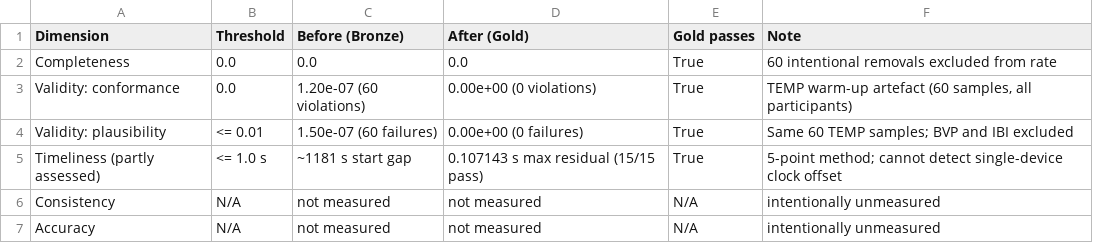
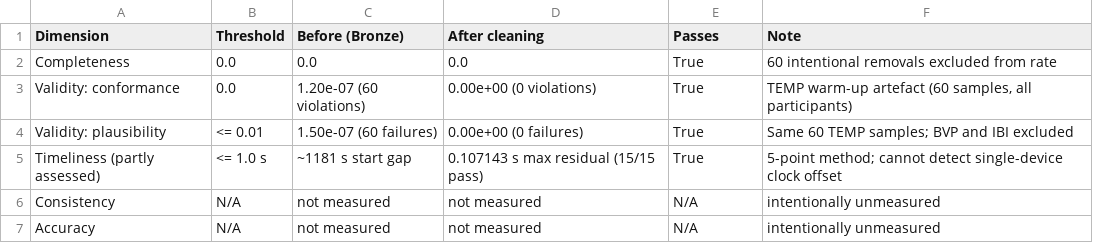
Before and after one commit to e9ink/HonoursProject, a CSV file: figures/tables/table4_1_quality_before_after.csv, drawn as a sheet.

```diff
--- a/figures/tables/table4_1_quality_before_after.csv
+++ b/figures/tables/table4_1_quality_before_after.csv
@@ -1,2 +1,2 @@
-Dimension,Threshold,Before (Bronze),After (Gold),Gold passes,Note
+Dimension,Threshold,Before (Bronze),After cleaning,Passes,Note
 Completeness,0.0,0.0,0.0,True,60 intentional removals excluded from rate
```
Also changed, not shown: figures/data/fig3_1_pipeline_stages.csv, figures/tables/table4_2_fault_injection_summary.csv, 21 other files.
